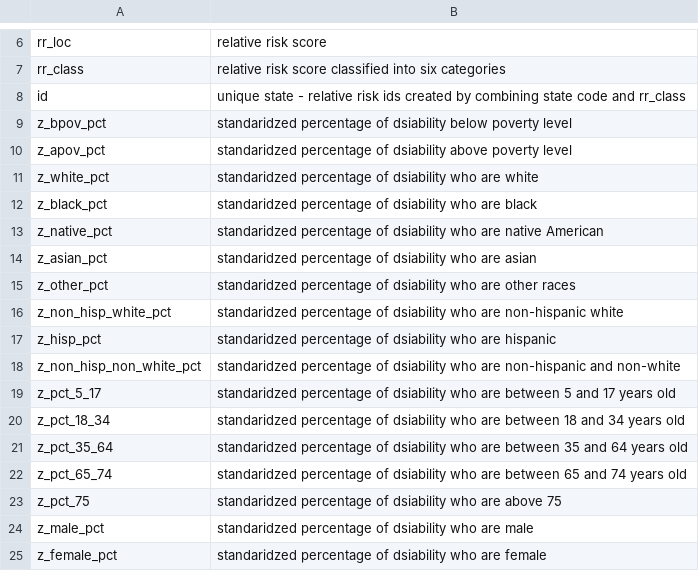
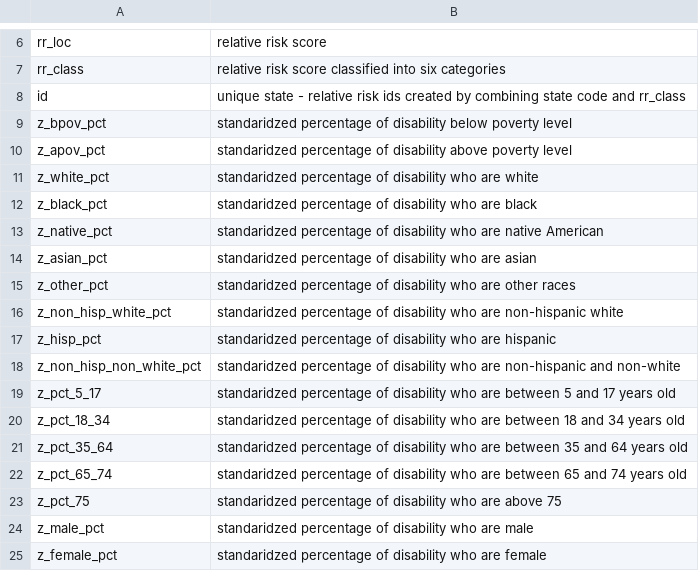
Before and after one commit to whprocter/RPr-Chakraborty-2021, a CSV file: data/metadata/gee.csv, drawn as a sheet; only a part is shown, gaps mark what is left out.

```diff
--- a/data/metadata/gee.csv
+++ b/data/metadata/gee.csv
@@ -8,18 +8,18 @@ rr_class,relative risk score classified into six categories
 id,unique state - relative risk ids created by combining state code and rr_class
-z_bpov_pct,standaridzed percentage of dsiability below poverty level
-z_apov_pct,standaridzed percentage of dsiability above poverty level
-z_white_pct,standaridzed percentage of dsiability who are white
-z_black_pct,standaridzed percentage of dsiability who are black
-z_native_pct,standaridzed percentage of dsiability who are native American
-z_asian_pct,standaridzed percentage of dsiability who are asian
-z_other_pct,standaridzed percentage of dsiability who are other races
-z_non_hisp_white_pct,standaridzed percentage of dsiability who are non-hispanic white
-z_hisp_pct,standaridzed percentage of dsiability who are hispanic
-z_non_hisp_non_white_pct,standaridzed percentage of dsiability who are non-hispanic and non-white
-z_pct_5_17,standaridzed percentage of dsiability who are between 5 and 17 years old
-z_pct_18_34,standaridzed percentage of dsiability who are between 18 and 34 years old
-z_pct_35_64,standaridzed percentage of dsiability who are between 35 and 64 years old
-z_pct_65_74,standaridzed percentage of dsiability who are between 65 and 74 years old
-z_pct_75,standaridzed percentage of dsiability who are above 75
-z_male_pct,standaridzed percentage of dsiability who are male
-z_female_pct,standaridzed percentage of dsiability who are female
+z_bpov_pct,standaridzed percentage of disability below poverty level
+z_apov_pct,standaridzed percentage of disability above poverty level
+z_white_pct,standaridzed percentage of disability who are white
+z_black_pct,standaridzed percentage of disability who are black
+z_native_pct,standaridzed percentage of disability who are native American
+z_asian_pct,standaridzed percentage of disability who are asian
+z_other_pct,standaridzed percentage of disability who are other races
+z_non_hisp_white_pct,standaridzed percentage of disability who are non-hispanic white
+z_hisp_pct,standaridzed percentage of disability who are hispanic
+z_non_hisp_non_white_pct,standaridzed percentage of disability who are non-hispanic and non-white
+z_pct_5_17,standaridzed percentage of disability who are between 5 and 17 years old
+z_pct_18_34,standaridzed percentage of disability who are between 18 and 34 years old
+z_pct_35_64,standaridzed percentage of disability who are between 35 and 64 years old
+z_pct_65_74,standaridzed percentage of disability who are between 65 and 74 years old
+z_pct_75,standaridzed percentage of disability who are above 75
+z_male_pct,standaridzed percentage of disability who are male
+z_female_pct,standaridzed percentage of disability who are female
```
Also changed, not shown: data/data_metadata.csv.
